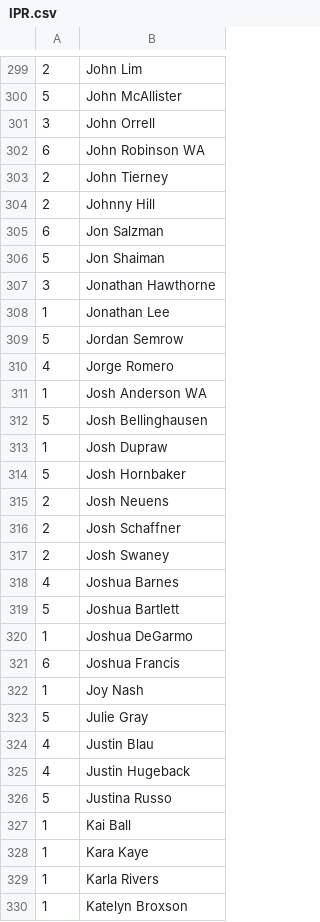
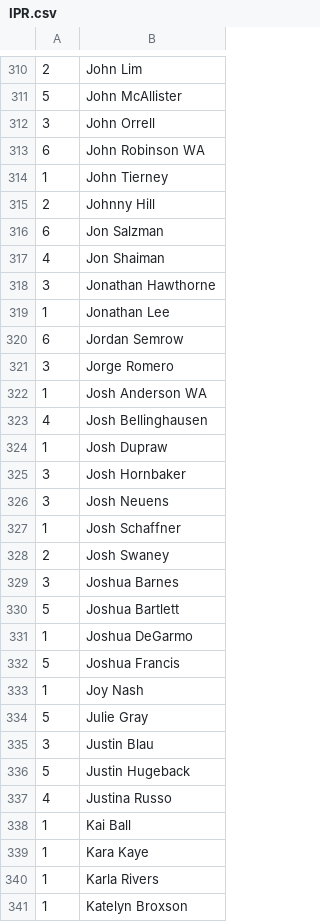
Before and after one commit to mondaynightpinball/data-archive, a CSV file: season-10/IPR.csv, drawn as a sheet; only a part is shown, gaps mark what is left out; the diff covers the shown part only.

Commit message:
IPR Update S10 Wk 10

```diff
--- a/season-10/IPR.csv
+++ b/season-10/IPR.csv
@@ -302,26 +313,26 @@
 6,John Robinson WA
-2,John Tierney
+1,John Tierney
 2,Johnny Hill
 6,Jon Salzman
-5,Jon Shaiman
+4,Jon Shaiman
 3,Jonathan Hawthorne
 1,Jonathan Lee
-5,Jordan Semrow
-4,Jorge Romero
+6,Jordan Semrow
+3,Jorge Romero
 1,Josh Anderson WA
-5,Josh Bellinghausen
+4,Josh Bellinghausen
 1,Josh Dupraw
-5,Josh Hornbaker
-2,Josh Neuens
-2,Josh Schaffner
+3,Josh Hornbaker
+3,Josh Neuens
+1,Josh Schaffner
 2,Josh Swaney
-4,Joshua Barnes
+3,Joshua Barnes
 5,Joshua Bartlett
 1,Joshua DeGarmo
-6,Joshua Francis
+5,Joshua Francis
 1,Joy Nash
 5,Julie Gray
-4,Justin Blau
-4,Justin Hugeback
-5,Justina Russo
+3,Justin Blau
+5,Justin Hugeback
+4,Justina Russo
 1,Kai Ball
```
Also changed, not shown: 26 added rows, 1 removed row and 127 edited cells elsewhere in this file.
